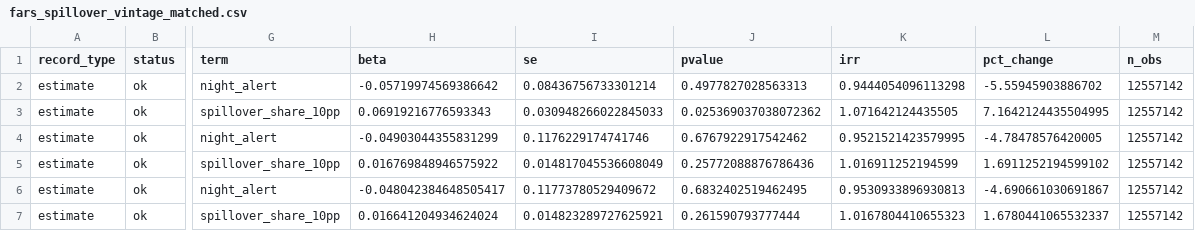
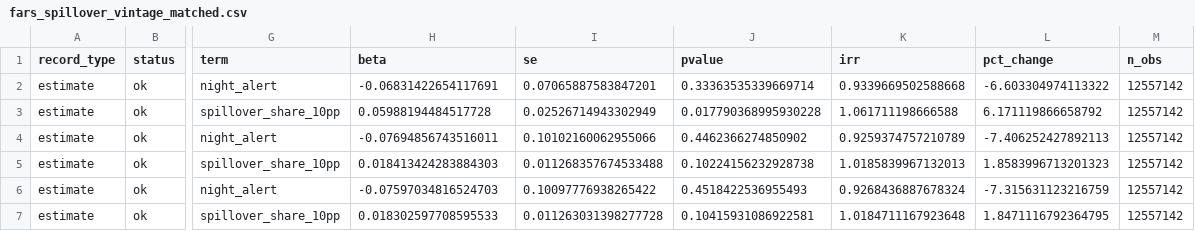
Before and after one commit to garyson03152003/Amber-alert-death, a CSV file: output/tables/fars_spillover_vintage_matched.csv, drawn as a sheet; only a part is shown, gaps mark what is left out; the diff names each change by its address in the sheet, - before the commit and + after, or states it on an @@ line.

```diff
--- a/output/tables/fars_spillover_vintage_matched.csv
+++ b/output/tables/fars_spillover_vintage_matched.csv
-H2 (beta): -0.05719974569386642
+H2 (beta): -0.06831422654117691
-I2 (se): 0.08436756733301214
+I2 (se): 0.07065887583847201
-J2 (pvalue): 0.4977827028563313
+J2 (pvalue): 0.33363535339669714
-K2 (irr): 0.9444054096113298
+K2 (irr): 0.9339669502588668
-L2 (pct_change): -5.55945903886702
+L2 (pct_change): -6.603304974113322
-H3 (beta): 0.06919216776593343
+H3 (beta): 0.05988194484517728
-I3 (se): 0.030948266022845033
+I3 (se): 0.02526714943302949
-J3 (pvalue): 0.025369037038072362
+J3 (pvalue): 0.017790368995930228
-K3 (irr): 1.071642124435505
+K3 (irr): 1.061711198666588
-L3 (pct_change): 7.1642124435504995
+L3 (pct_change): 6.171119866658792
-H4 (beta): -0.04903044355831299
+H4 (beta): -0.07694856743516011
-I4 (se): 0.1176229174741746
+I4 (se): 0.10102160062955066
-J4 (pvalue): 0.6767922917542462
+J4 (pvalue): 0.4462366274850902
-K4 (irr): 0.9521521423579995
+K4 (irr): 0.9259374757210789
-L4 (pct_change): -4.78478576420005
+L4 (pct_change): -7.406252427892113
-H5 (beta): 0.016769848946575922
+H5 (beta): 0.018413424283884303
-I5 (se): 0.014817045536608049
+I5 (se): 0.011268357674533488
-J5 (pvalue): 0.25772088876786436
+J5 (pvalue): 0.10224156232928738
-K5 (irr): 1.016911252194599
+K5 (irr): 1.0185839967132013
-L5 (pct_change): 1.6911252194599102
+L5 (pct_change): 1.8583996713201323
-H6 (beta): -0.048042384648505417
+H6 (beta): -0.07597034816524703
-I6 (se): 0.11773780529409672
+I6 (se): 0.10097776938265422
-J6 (pvalue): 0.6832402519462495
+J6 (pvalue): 0.4518422536955493
-K6 (irr): 0.9530933896930813
+K6 (irr): 0.9268436887678324
-L6 (pct_change): -4.690661030691867
+L6 (pct_change): -7.315631123216759
-H7 (beta): 0.016641204934624024
+H7 (beta): 0.018302597708595533
-I7 (se): 0.014823289727625921
+I7 (se): 0.011263031398277728
-J7 (pvalue): 0.261590793777444
+J7 (pvalue): 0.10415931086922581
-K7 (irr): 1.0167804410655323
+K7 (irr): 1.0184711167923648
-L7 (pct_change): 1.6780441065532337
+L7 (pct_change): 1.8471116792364795
```
Also changed, not shown: output/tables/fars_national_latenight.csv, output/tables/fars_national_weather.csv, 35 other files.
